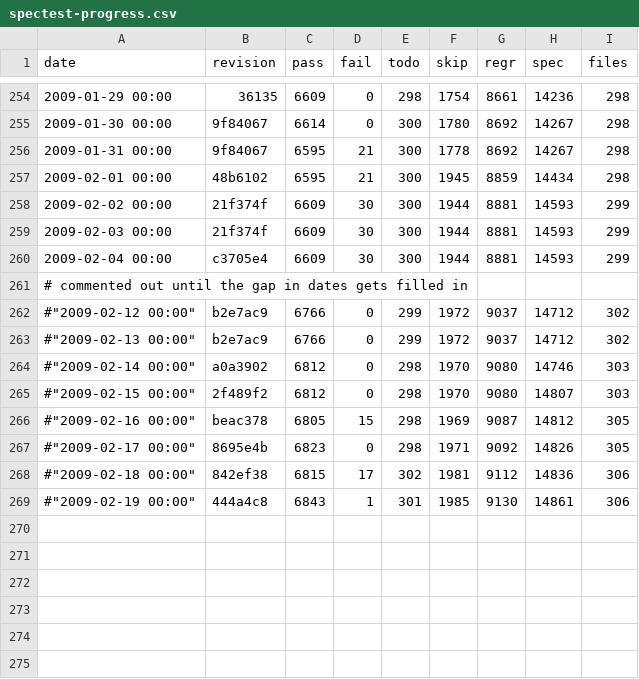
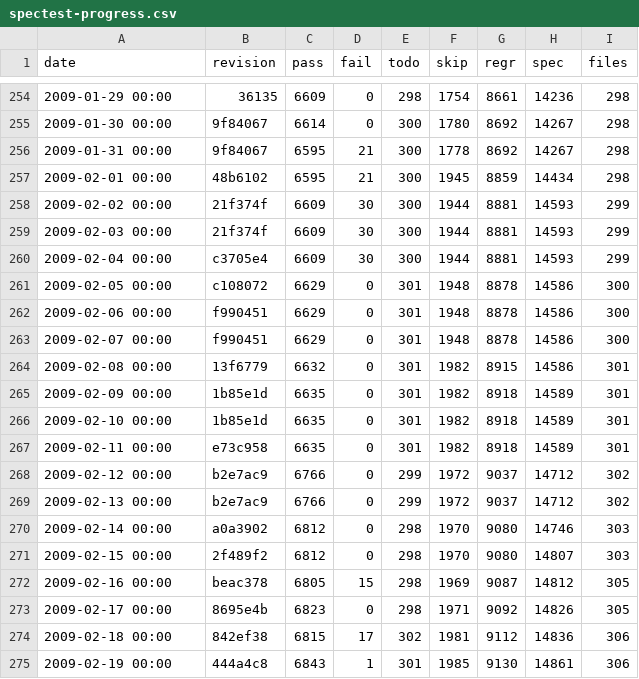
Before and after one commit to rakudo/rakudo, a CSV file: docs/spectest-progress.csv, drawn as a sheet; only a part is shown, gaps mark what is left out.

Commit message:
spectest-progress.csv update: 6843 passing, 1 failing

```diff
--- a/docs/spectest-progress.csv
+++ b/docs/spectest-progress.csv
@@ -260,10 +260,16 @@
 "2009-02-04 00:00",c3705e4,6609,30,300,1944,8881,14593,299
-# commented out until the gap in dates gets filled in
-#"2009-02-12 00:00",b2e7ac9,6766,0,299,1972,9037,14712,302
-#"2009-02-13 00:00",b2e7ac9,6766,0,299,1972,9037,14712,302
-#"2009-02-14 00:00",a0a3902,6812,0,298,1970,9080,14746,303
-#"2009-02-15 00:00",2f489f2,6812,0,298,1970,9080,14807,303
-#"2009-02-16 00:00",beac378,6805,15,298,1969,9087,14812,305
-#"2009-02-17 00:00",8695e4b,6823,0,298,1971,9092,14826,305
-#"2009-02-18 00:00",842ef38,6815,17,302,1981,9112,14836,306
-#"2009-02-19 00:00",444a4c8,6843,1,301,1985,9130,14861,306
+"2009-02-05 00:00",c108072,6629,0,301,1948,8878,14586,300
+"2009-02-06 00:00",f990451,6629,0,301,1948,8878,14586,300
+"2009-02-07 00:00",f990451,6629,0,301,1948,8878,14586,300
+"2009-02-08 00:00",13f6779,6632,0,301,1982,8915,14586,301
+"2009-02-09 00:00",1b85e1d,6635,0,301,1982,8918,14589,301
+"2009-02-10 00:00",1b85e1d,6635,0,301,1982,8918,14589,301
+"2009-02-11 00:00",e73c958,6635,0,301,1982,8918,14589,301
+"2009-02-12 00:00",b2e7ac9,6766,0,299,1972,9037,14712,302
+"2009-02-13 00:00",b2e7ac9,6766,0,299,1972,9037,14712,302
+"2009-02-14 00:00",a0a3902,6812,0,298,1970,9080,14746,303
+"2009-02-15 00:00",2f489f2,6812,0,298,1970,9080,14807,303
+"2009-02-16 00:00",beac378,6805,15,298,1969,9087,14812,305
+"2009-02-17 00:00",8695e4b,6823,0,298,1971,9092,14826,305
+"2009-02-18 00:00",842ef38,6815,17,302,1981,9112,14836,306
+"2009-02-19 00:00",444a4c8,6843,1,301,1985,9130,14861,306
```
